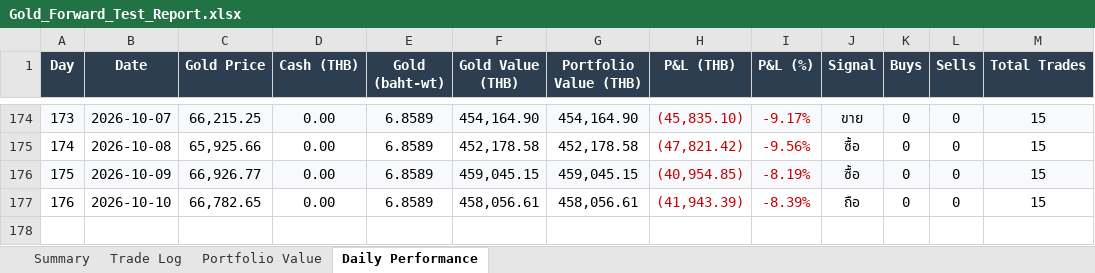
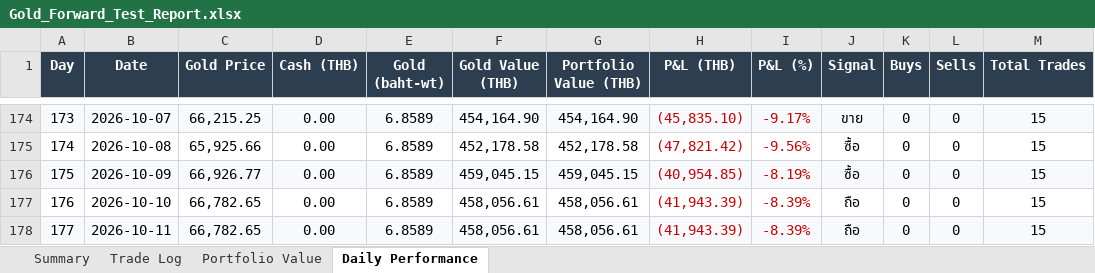
Before and after one commit to PP8825/gold-signal, an Excel workbook: Gold_Forward_Test_Report.xlsx, sheet Daily Performance, drawn as a sheet; only a part is shown, gaps mark what is left out; values as stored, in another font and other column widths than the file's, no borders; charts and pictures not drawn; the diff names each change by its address in the sheet, - before the commit and + after, or states it on an @@ line.

```diff
--- a/Gold_Forward_Test_Report.xlsx (sheet Daily Performance)
+++ b/Gold_Forward_Test_Report.xlsx (sheet Daily Performance)
+row 178: 177 | 2026-10-11 | 66,782.65 | 0.00 | 6.8589 | 458,056.61 | 458,056.61 | (41,943.39) | -8.39% | ถือ | 0 | 0 | 15
```
Also changed, not shown: charts or pictures, 2 other files.
